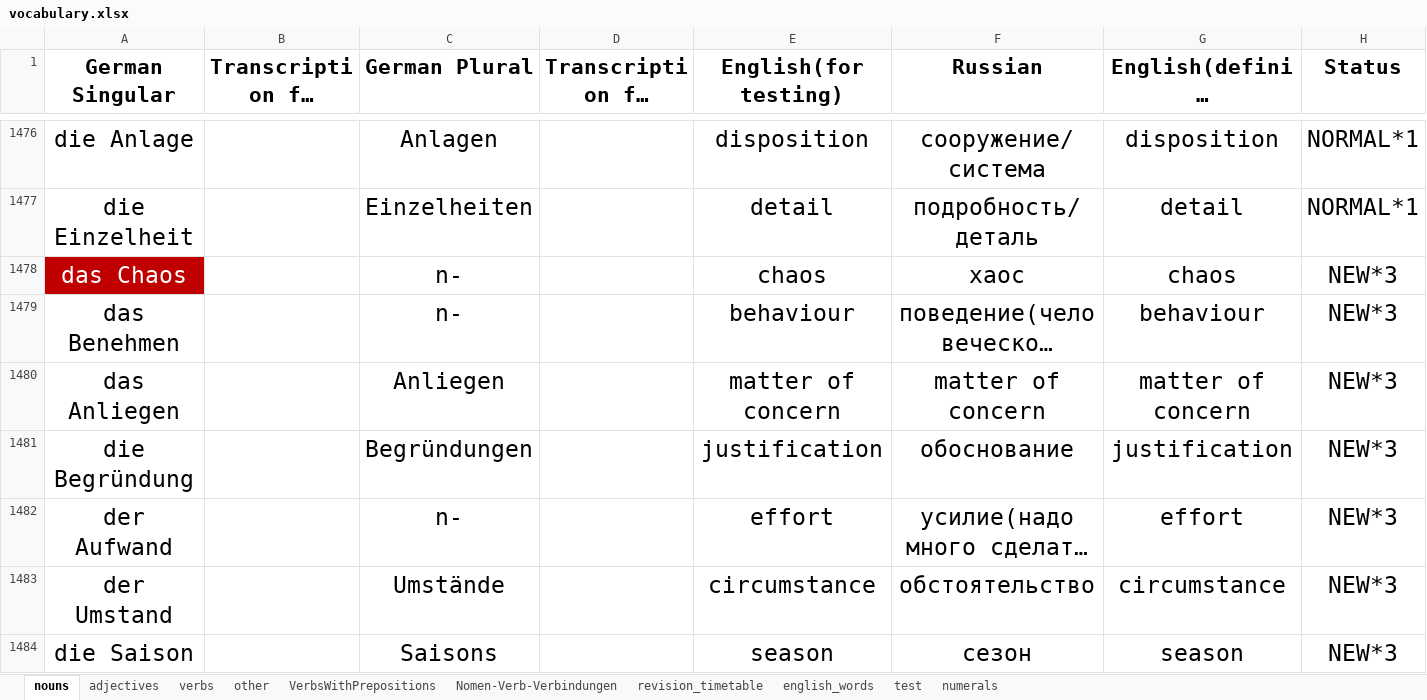
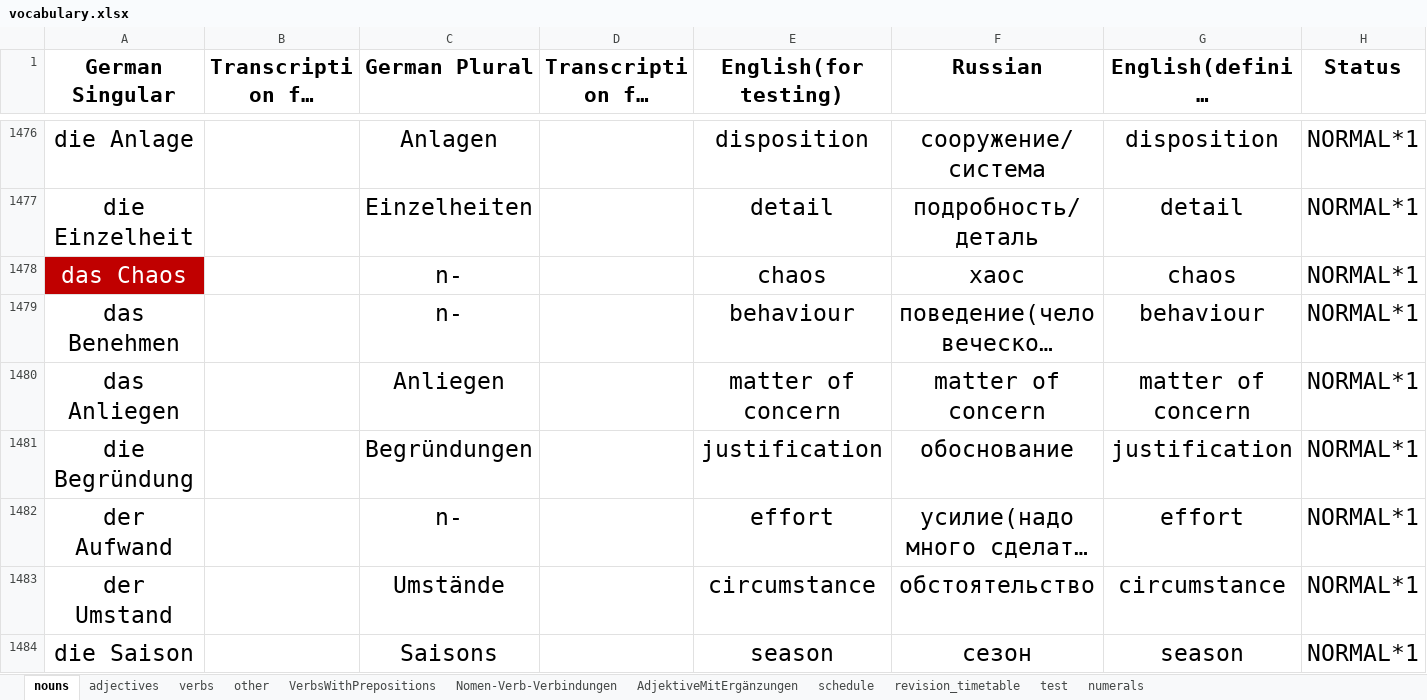
Before and after one commit to pronamka/dictation_manager, an Excel workbook: vocabulary.xlsx, sheet nouns, drawn as a sheet; only a part is shown, gaps mark what is left out; long unchanged cells end in …; values as stored, in another font and other column widths than the file's, no borders; the diff covers the shown part only; the diff names each change by its address in the sheet, - before the commit and + after, or states it on an @@ line.

```diff
--- a/vocabulary.xlsx (sheet nouns)
+++ b/vocabulary.xlsx (sheet nouns)
-sheet tab: english_words
+sheet tab: AdjektiveMitErgänzungen
+sheet tab: schedule
-H1478:H1484 (Status): NEW*3
+H1478:H1484 (Status): NORMAL*1
```
Also changed, not shown: 52 added rows and 57 edited cells elsewhere in this sheet, sheet verbs, sheet VerbsWithPrepositions, sheet adjectives, sheet other, sheet Nomen-Verb-Verbindungen.
